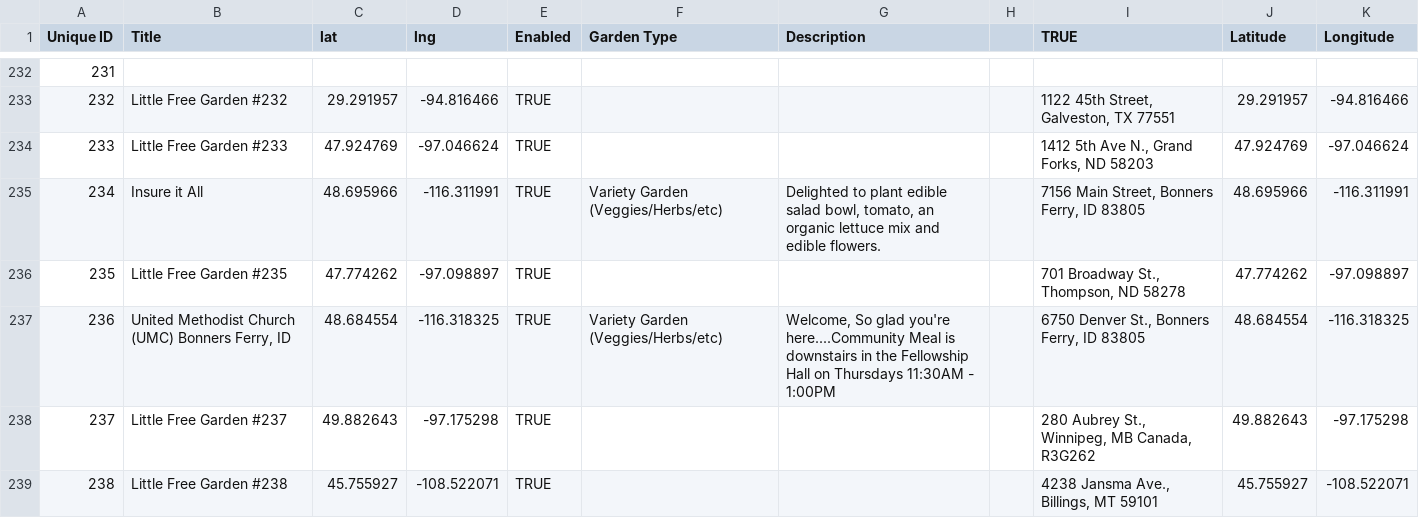
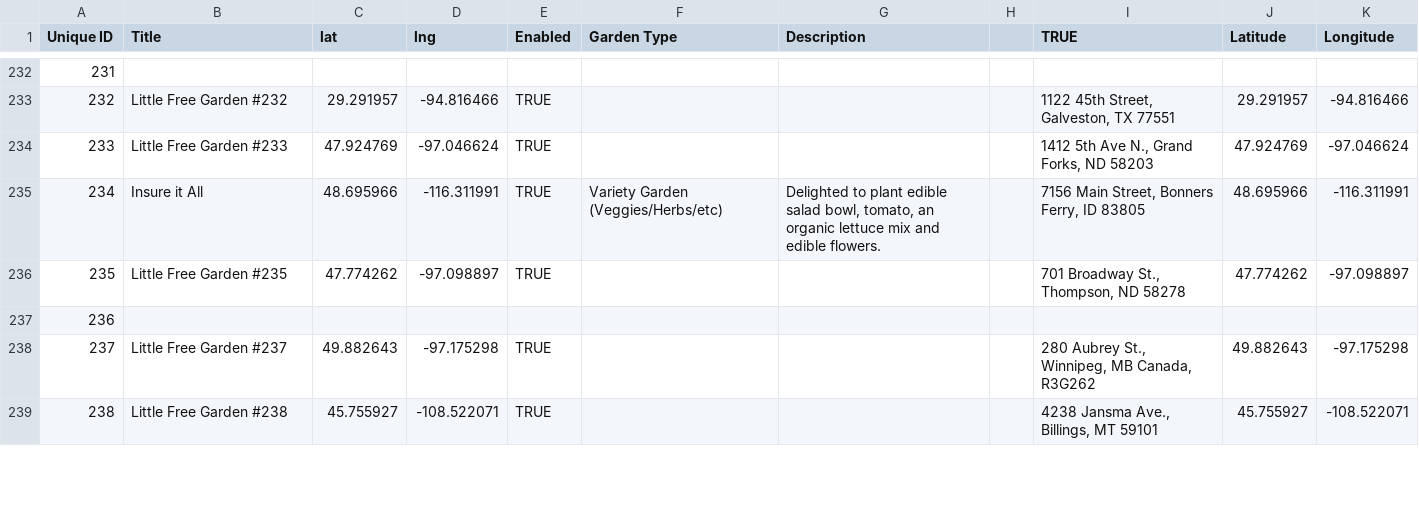
Before and after one commit to little-free-garden/little-free-garden-map, a CSV file: data/gardens.csv, drawn as a sheet; only a part is shown, gaps mark what is left out; the diff covers the shown part only.

Commit message:
Adding gardens.csv via automatic update

```diff
--- a/data/gardens.csv
+++ b/data/gardens.csv
@@ -237,3 +237,3 @@ Unique ID,Title,lat,lng,Enabled,Garden Type,Description,,TRUE,Latitude,Longitude
 235,Little Free Garden #235,47.774262,-97.098897,TRUE,,,,"701 Broadway St., Thompson, ND 58278",47.774262,-97.098897
-236,"United Methodist Church (UMC) Bonners Ferry, ID",48.684554,-116.318325,TRUE,Variety Garden (Veggies/Herbs/etc),"Welcome, So glad you're here....Community Meal is downstairs in the Fellowship Hall on Thursdays 11:30AM - 1:00PM",,"6750 Denver St., Bonners Ferry, ID 83805",48.684554,-116.318325
+236,,,,,,,,,,
 237,Little Free Garden #237,49.882643,-97.175298,TRUE,,,,"280 Aubrey St., Winnipeg, MB Canada, R3G262",49.882643,-97.175298
```
Also changed, not shown: 18 edited cells elsewhere in this file.
